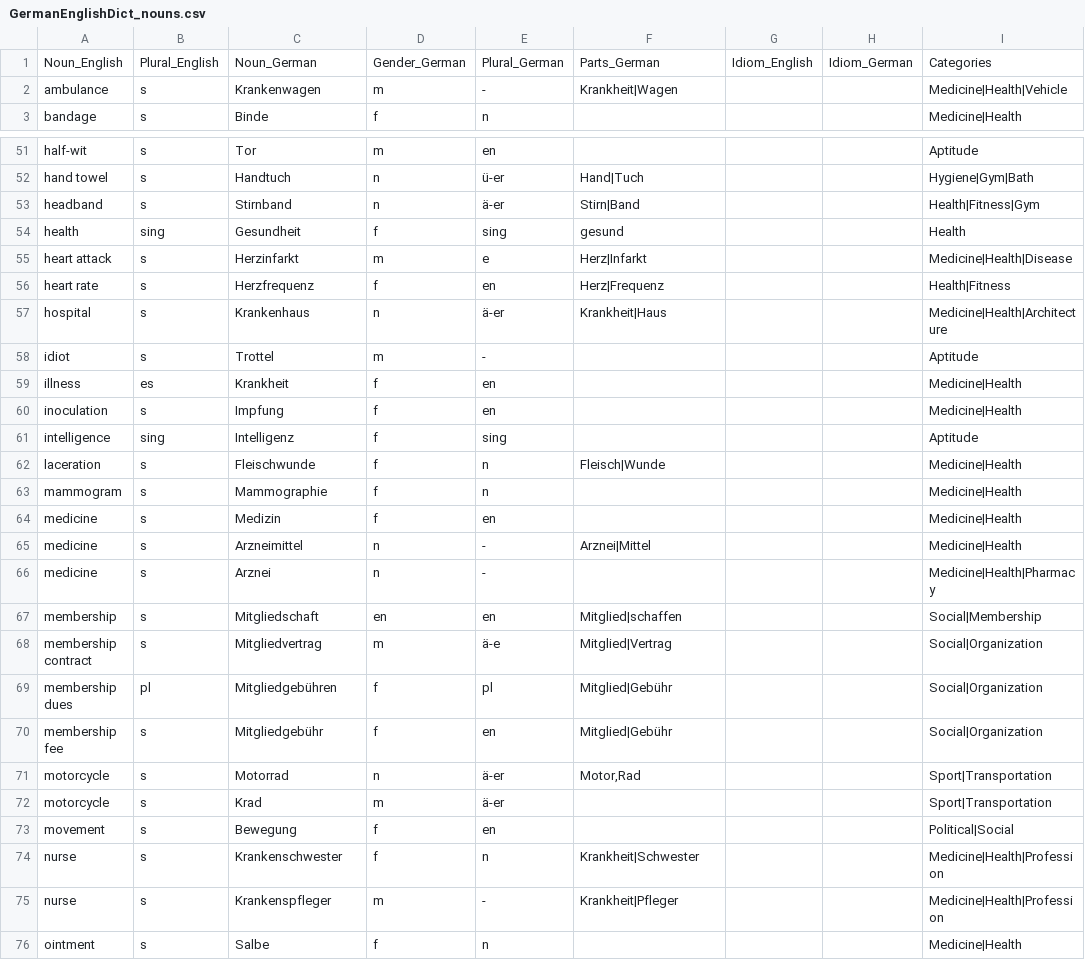
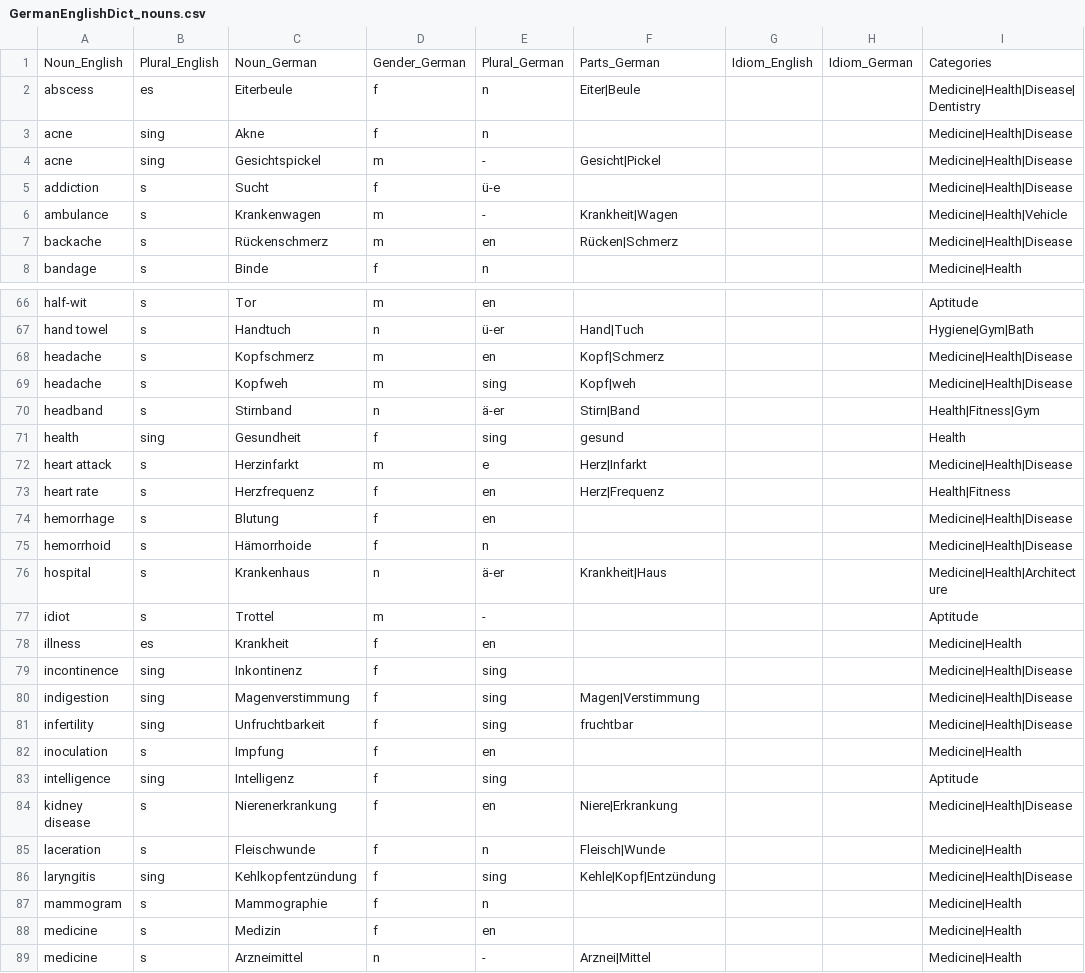
Before and after one commit to ml-pastore/German_English_Dict, a CSV file: GermanEnglishDict_nouns.csv, drawn as a sheet; only a part is shown, gaps mark what is left out; the shorter side is filled out with more unchanged rows; the diff covers the shown part only.

Commit message:
Update GermanEnglishDict_nouns.csv
more medicine/disease

```diff
--- a/GermanEnglishDict_nouns.csv
+++ b/GermanEnglishDict_nouns.csv
@@ -1,3 +1,8 @@
 Noun_English,Plural_English,Noun_German,Gender_German,Plural_German,Parts_German,Idiom_English,Idiom_German,Categories
+abscess,es,Eiterbeule,f,n,Eiter|Beule ,,,Medicine|Health|Disease|Dentistry
+acne,sing,Akne,f,n,,,,Medicine|Health|Disease
+acne,sing,Gesichtspickel ,m,-,Gesicht|Pickel ,,,Medicine|Health|Disease
+addiction,s,Sucht,f,ü-e,,,,Medicine|Health|Disease
 ambulance,s,Krankenwagen,m,-,Krankheit|Wagen,,,Medicine|Health|Vehicle
+backache,s,Rückenschmerz,m,en,Rücken|Schmerz,,,Medicine|Health|Disease
 bandage,s,Binde,f,n,,,,Medicine|Health
@@ -52,2 +67,4 @@ half-wit,s,Tor,m,en,,,,Aptitude
 hand towel,s,Handtuch,n,ü-er,Hand|Tuch,,,Hygiene|Gym|Bath
+headache,s,Kopfschmerz,m,en,Kopf|Schmerz,,,Medicine|Health|Disease
+headache,s,Kopfweh,m,sing,Kopf|weh,,,Medicine|Health|Disease
 headband,s,Stirnband,n,ä-er,Stirn|Band,,,Health|Fitness|Gym
@@ -56,2 +73,4 @@ heart attack,s,Herzinfarkt,m,e,Herz|Infarkt,,,Medicine|Health|Disease
 heart rate,s,Herzfrequenz,f,en,Herz|Frequenz,,,Health|Fitness
+hemorrhage,s,Blutung,f,en,,,,Medicine|Health|Disease
+hemorrhoid,s,Hämorrhoide,f,n,,,,Medicine|Health|Disease
 hospital,s,Krankenhaus,n,ä-er,Krankheit|Haus,,,Medicine|Health|Architecture
@@ -59,5 +78,10 @@ idiot,s,Trottel,m,-,,,,Aptitude
 illness,es,Krankheit,f,en,,,,Medicine|Health
+incontinence,sing,Inkontinenz,f,sing,,,,Medicine|Health|Disease
+indigestion,sing,Magenverstimmung,f,sing,Magen|Verstimmung,,,Medicine|Health|Disease
+infertility,sing,Unfruchtbarkeit,f,sing,fruchtbar,,,Medicine|Health|Disease
 inoculation,s,Impfung,f,en,,,,Medicine|Health
 intelligence,sing,Intelligenz,f,sing,,,,Aptitude
+kidney disease,s,Nierenerkrankung,f,en,Niere|Erkrankung,,,Medicine|Health|Disease
 laceration,s,Fleischwunde,f,n,Fleisch|Wunde,,,Medicine|Health
+laryngitis,sing,Kehlkopfentzündung,f,sing,Kehle|Kopf|Entzündung,,,Medicine|Health|Disease
 mammogram,s,Mammographie,f,n,,,,Medicine|Health
```
Also changed, not shown: 2 added rows and 14 moved rows elsewhere in this file.
